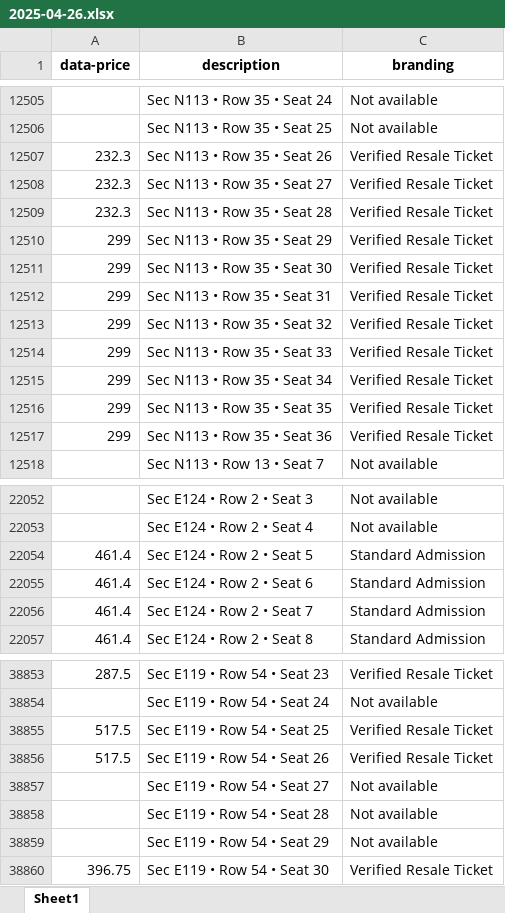
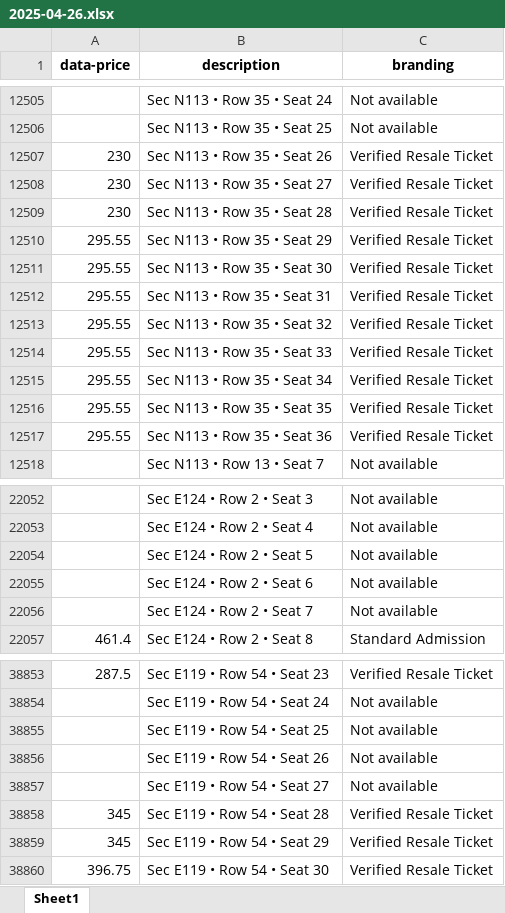
Before and after one commit to RENOLEVES/TicketMasterBot, an Excel workbook: data/result/Chris Brown/2025-04-26.xlsx, sheet Sheet1, drawn as a sheet; only a part is shown, gaps mark what is left out; values as stored, in another font and other column widths than the file's, no borders; the diff covers the shown part only; the diff names each change by its address in the sheet, - before the commit and + after, or states it on an @@ line.

```diff
--- a/data/result/Chris Brown/2025-04-26.xlsx (sheet Sheet1)
+++ b/data/result/Chris Brown/2025-04-26.xlsx (sheet Sheet1)
-A12507:A12509 (data-price): 232.3
+A12507:A12509 (data-price): 230
-A12510:A12517 (data-price): 299
+A12510:A12517 (data-price): 295.55
-A22054:A22056 (data-price): 461.4
+A22054:A22056 (data-price): (empty)
-C22054:C22056 (branding): Standard Admission
+C22054:C22056 (branding): Not available
-A38855:A38856 (data-price): 517.5
+A38855:A38856 (data-price): (empty)
-C38855:C38856 (branding): Verified Resale Ticket
+C38855:C38856 (branding): Not available
-A38858:A38859 (data-price): (empty)
+A38858:A38859 (data-price): 345
-C38858:C38859 (branding): Not available
+C38858:C38859 (branding): Verified Resale Ticket
```
Also changed, not shown: 54 edited cells elsewhere in this sheet, data/result/BlackPink/2025-04-26.xlsx, data/result/Keyshia Cole/2025-04-26.xlsx, 7 other files.
